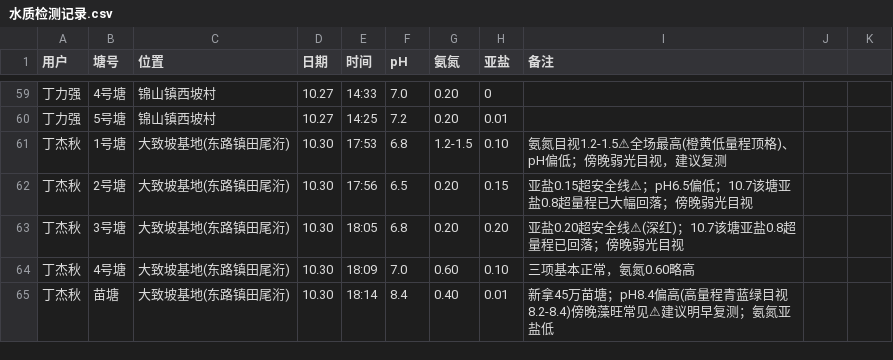
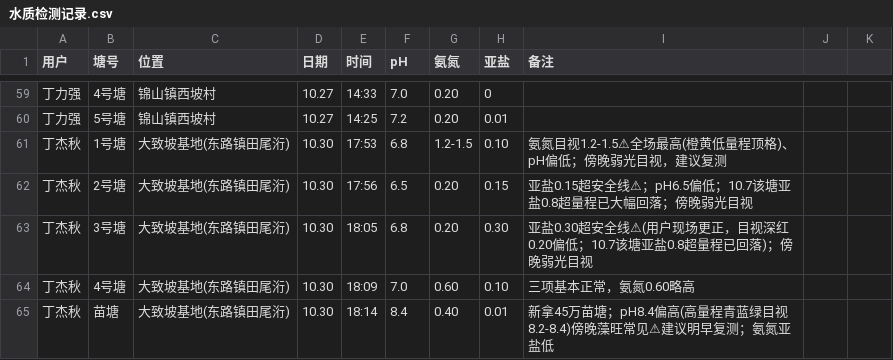
Before and after one commit to shengjunfu02-maker/iwork, a CSV file: 数据/水质检测记录.csv, drawn as a sheet; only a part is shown, gaps mark what is left out; the diff names each change by its address in the sheet, - before the commit and + after, or states it on an @@ line.

Commit message:
测水更正：丁杰秋3号塘亚盐按用户现场更正0.20→0.30

```diff
--- a/数据/水质检测记录.csv
+++ b/数据/水质检测记录.csv
-H63 (亚盐): 0.20
+H63 (亚盐): 0.30
-I63 (备注): 亚盐0.20超安全线⚠(深红)；10.7该塘亚盐0.8超量程已回落；傍晚弱…
+I63 (备注): 亚盐0.30超安全线⚠(用户现场更正，目视深红0.20偏低；10.7该塘亚盐0.8超量程已回落)；傍晚弱…
```
